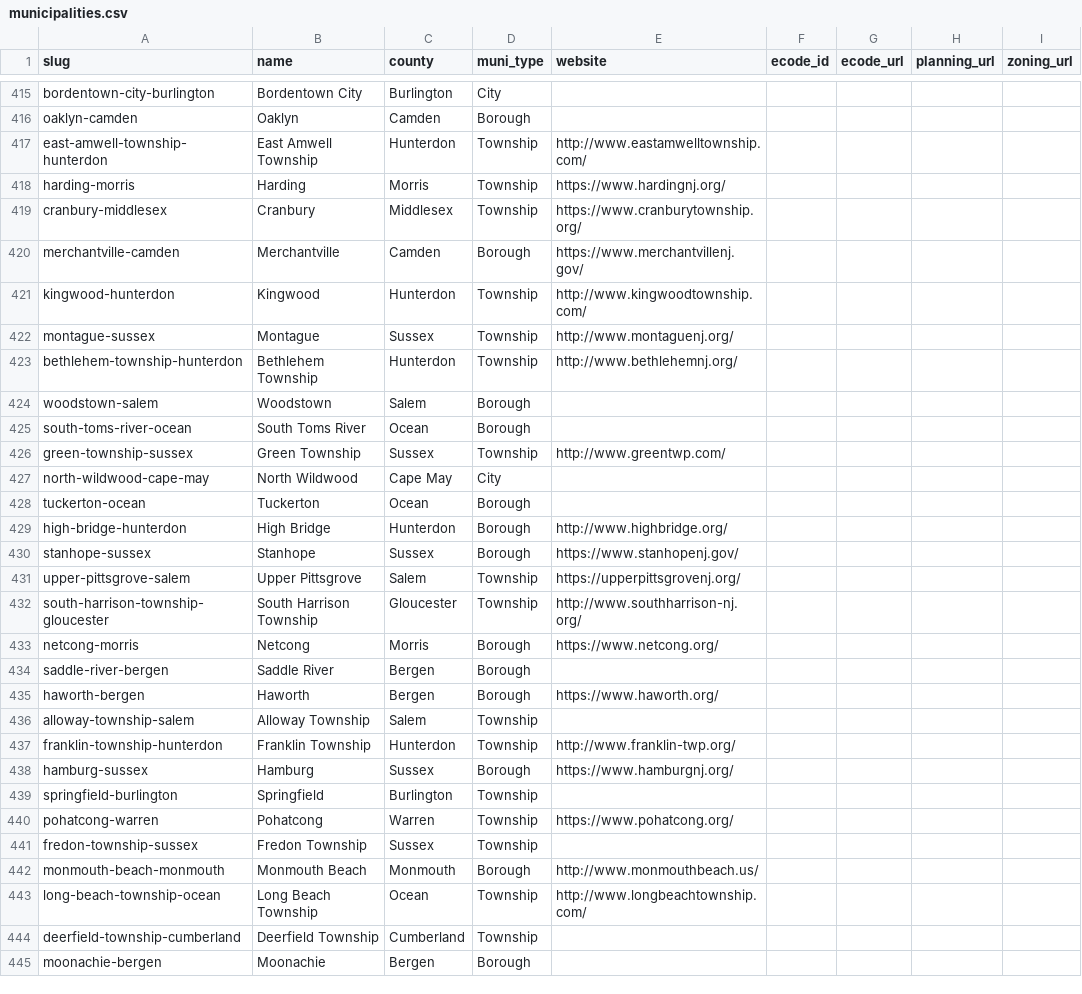
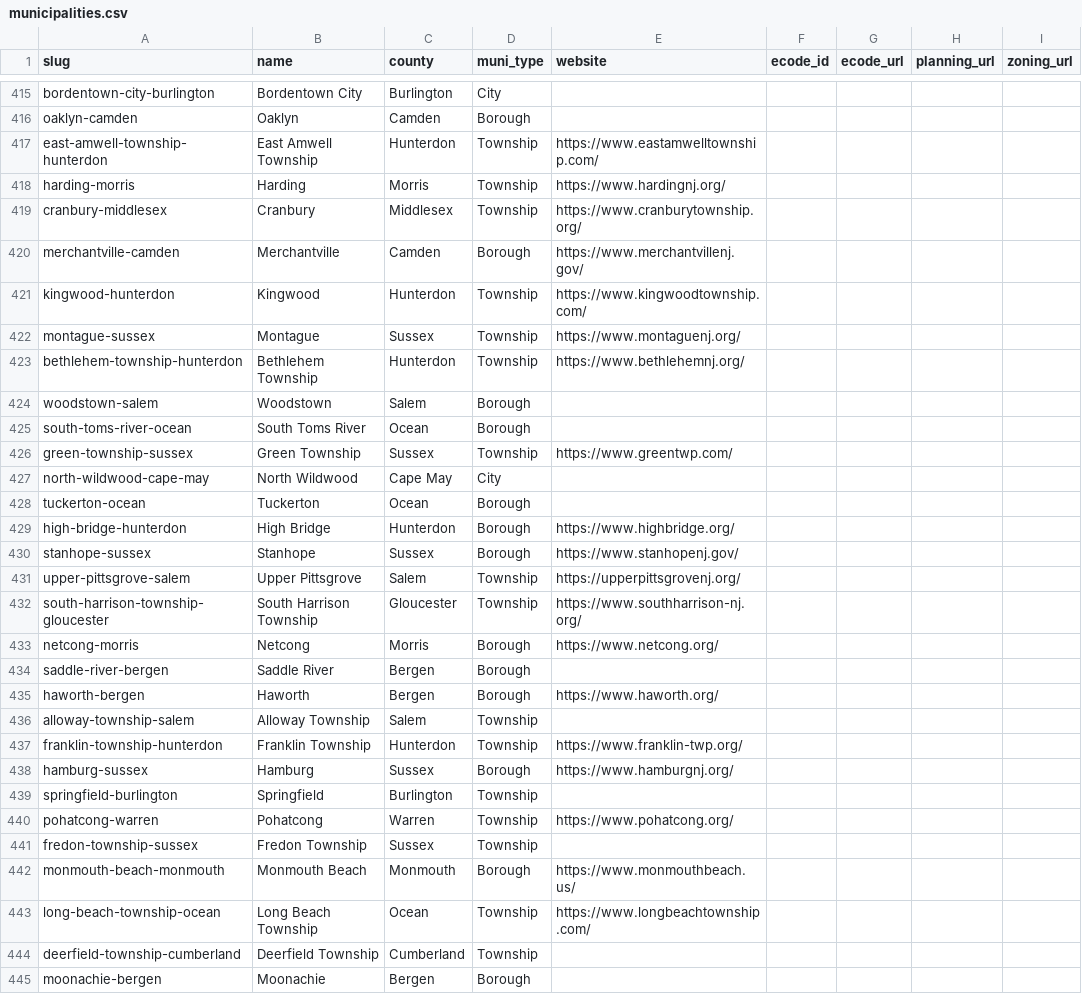
Before and after one commit to rujimhenry-wq/Agendas, a CSV file: data/municipalities.csv, drawn as a sheet; only a part is shown, gaps mark what is left out; the diff covers the shown part only; the diff names each change by its address in the sheet, - before the commit and + after, or states it on an @@ line.

```diff
--- a/data/municipalities.csv
+++ b/data/municipalities.csv
-E417 (website): http://www.eastamwelltownship.com/
+E417 (website): https://www.eastamwelltownship.com/
-E421 (website): http://www.kingwoodtownship.com/
+E421 (website): https://www.kingwoodtownship.com/
-E422 (website): http://www.montaguenj.org/
+E422 (website): https://www.montaguenj.org/
-E423 (website): http://www.bethlehemnj.org/
+E423 (website): https://www.bethlehemnj.org/
-E426 (website): http://www.greentwp.com/
+E426 (website): https://www.greentwp.com/
-E429 (website): http://www.highbridge.org/
+E429 (website): https://www.highbridge.org/
-E432 (website): http://www.southharrison-nj.org/
+E432 (website): https://www.southharrison-nj.org/
-E437 (website): http://www.franklin-twp.org/
+E437 (website): https://www.franklin-twp.org/
-E442 (website): http://www.monmouthbeach.us/
+E442 (website): https://www.monmouthbeach.us/
-E443 (website): http://www.longbeachtownship.com/
+E443 (website): https://www.longbeachtownship.com/
```
Also changed, not shown: 80 edited cells elsewhere in this file, 3 other files.
